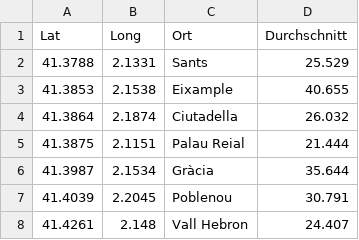
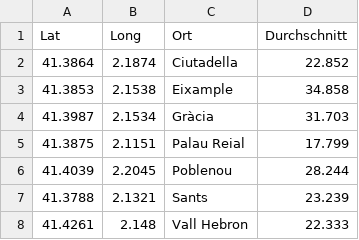
Before and after one commit to lolasch/gogreen, a CSV file: daten/karte.csv, drawn as a sheet.

```diff
--- a/daten/karte.csv
+++ b/daten/karte.csv
@@ -1,8 +1,8 @@
 Lat,Long,Ort,Durchschnitt
-41.3788,2.1331,Sants,25.529
-41.3853,2.1538,Eixample,40.655
-41.3864,2.1874,Ciutadella,26.032
-41.3875,2.1151,Palau Reial,21.444
-41.3987,2.1534,Gràcia,35.644
-41.4039,2.2045,Poblenou,30.791
-41.4261,2.148,Vall Hebron,24.407
+41.3864,2.1874,Ciutadella,22.852
+41.3853,2.1538,Eixample,34.858
+41.3987,2.1534,Gràcia,31.703
+41.3875,2.1151,Palau Reial,17.799
+41.4039,2.2045,Poblenou,28.244
+41.3788,2.1321,Sants,23.239
+41.4261,2.148,Vall Hebron,22.333
```
Also changed, not shown: daten/verlauf.csv, 31 other files.
